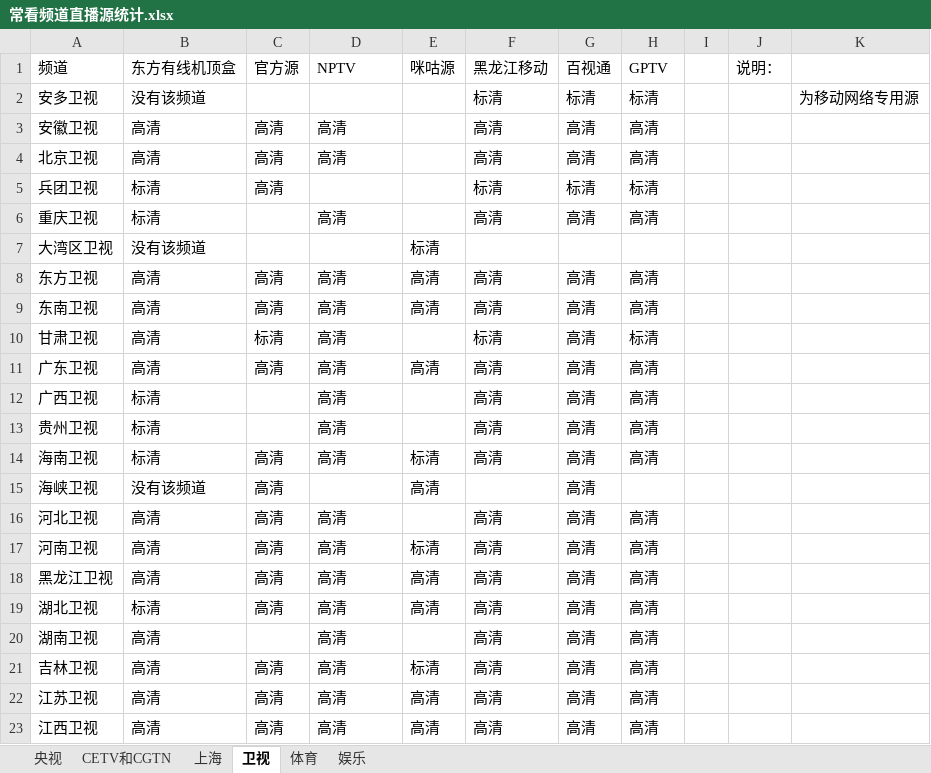
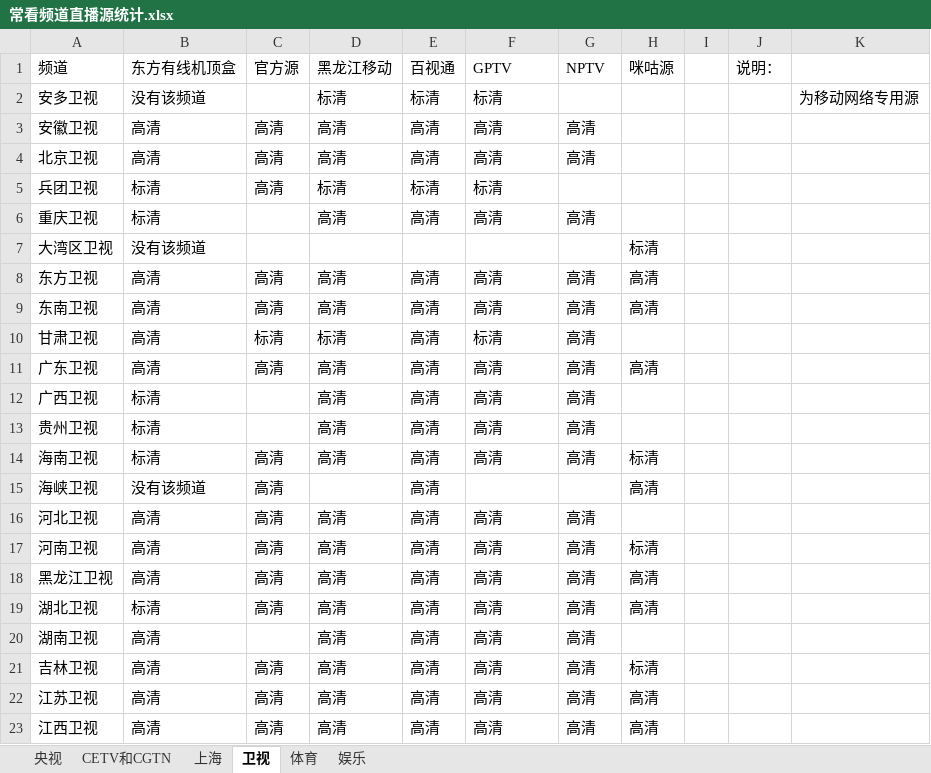
Before and after one commit to Alonso0729/Television, an Excel workbook: 直播源汇总文档/其他文档/常看频道直播源统计.xlsx, sheet 卫视, drawn as a sheet; only a part is shown; values as stored, in another font and other column widths than the file's, no cell formats; the diff covers the shown part only; the diff names each change by its address in the sheet, - before the commit and + after, or states it on an @@ line.

```diff
--- a/直播源汇总文档/其他文档/常看频道直播源统计.xlsx (sheet 卫视)
+++ b/直播源汇总文档/其他文档/常看频道直播源统计.xlsx (sheet 卫视)
-D1: NPTV
+D1: 黑龙江移动
-E1: 咪咕源
+E1: 百视通
-F1: 黑龙江移动
+F1: GPTV
-G1: 百视通
+G1: NPTV
-H1: GPTV
+H1: 咪咕源
-D2 (黑龙江移动): (empty)
+D2 (黑龙江移动): 标清
-E2 (百视通): (empty)
+E2 (百视通): 标清
-G2 (NPTV): 标清
+G2 (NPTV): (empty)
-H2 (咪咕源): 标清
+H2 (咪咕源): (empty)
-E3:E4 (百视通): (empty)
+E3:E4 (百视通): 高清
-H3:H4 (咪咕源): 高清
+H3:H4 (咪咕源): (empty)
-D5 (黑龙江移动): (empty)
+D5 (黑龙江移动): 标清
-E5 (百视通): (empty)
+E5 (百视通): 标清
-G5 (NPTV): 标清
+G5 (NPTV): (empty)
-H5 (咪咕源): 标清
+H5 (咪咕源): (empty)
-E6 (百视通): (empty)
+E6 (百视通): 高清
-H6 (咪咕源): 高清
+H6 (咪咕源): (empty)
-E7 (百视通): 标清
+E7 (百视通): (empty)
-H7 (咪咕源): (empty)
+H7 (咪咕源): 标清
-D10 (黑龙江移动): 高清
+D10 (黑龙江移动): 标清
-E10 (百视通): (empty)
+E10 (百视通): 高清
-H10 (咪咕源): 标清
+H10 (咪咕源): (empty)
-E12:E13 (百视通): (empty)
+E12:E13 (百视通): 高清
-H12:H13 (咪咕源): 高清
+H12:H13 (咪咕源): (empty)
-E14 (百视通): 标清
+E14 (百视通): 高清
-H14 (咪咕源): 高清
+H14 (咪咕源): 标清
-G15 (NPTV): 高清
+G15 (NPTV): (empty)
-H15 (咪咕源): (empty)
+H15 (咪咕源): 高清
-E16 (百视通): (empty)
+E16 (百视通): 高清
-H16 (咪咕源): 高清
+H16 (咪咕源): (empty)
-E17 (百视通): 标清
+E17 (百视通): 高清
-H17 (咪咕源): 高清
+H17 (咪咕源): 标清
-E20 (百视通): (empty)
+E20 (百视通): 高清
-H20 (咪咕源): 高清
+H20 (咪咕源): (empty)
-E21 (百视通): 标清
+E21 (百视通): 高清
-H21 (咪咕源): 高清
+H21 (咪咕源): 标清
```
Also changed, not shown: 60 edited cells elsewhere in this sheet, sheet 娱乐, sheet CETV和CGTN, cell formats, 2 other files.
